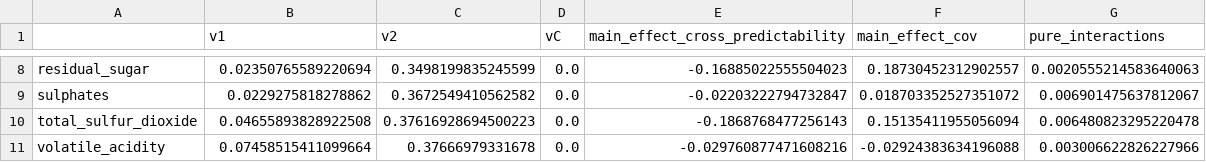
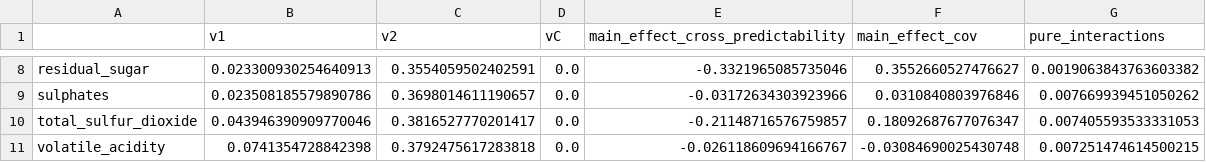
Before and after one commit to gcskoenig/aistats_2025_DIP, a CSV file: experiments/application_wine/wine_loo_10fold_10_mean.csv, drawn as a sheet; only a part is shown, gaps mark what is left out; the diff covers the shown part only; the diff names each change by its address in the sheet, - before the commit and + after, or states it on an @@ line.

```diff
--- a/experiments/application_wine/wine_loo_10fold_10_mean.csv
+++ b/experiments/application_wine/wine_loo_10fold_10_mean.csv
-B8 (v1): 0.02350765589220694
+B8 (v1): 0.023300930254640913
-C8 (v2): 0.3498199835245599
+C8 (v2): 0.3554059502402591
-E8 (main_effect_cross_predictability): -0.16885022555504023
+E8 (main_effect_cross_predictability): -0.3321965085735046
-F8 (main_effect_cov): 0.18730452312902557
+F8 (main_effect_cov): 0.3552660527476627
-G8 (pure_interactions): 0.0020555214583640063
+G8 (pure_interactions): 0.0019063843763603382
-B9 (v1): 0.0229275818278862
+B9 (v1): 0.023508185579890786
-C9 (v2): 0.3672549410562582
+C9 (v2): 0.3698014611190657
-E9 (main_effect_cross_predictability): -0.02203222794732847
+E9 (main_effect_cross_predictability): -0.03172634303923966
-F9 (main_effect_cov): 0.018703352527351072
+F9 (main_effect_cov): 0.0310840803976846
-G9 (pure_interactions): 0.006901475637812067
+G9 (pure_interactions): 0.007669939451050262
-B10 (v1): 0.04655893828922508
+B10 (v1): 0.043946390909770046
-C10 (v2): 0.37616928694500223
+C10 (v2): 0.3816527770201417
-E10 (main_effect_cross_predictability): -0.1868768477256143
+E10 (main_effect_cross_predictability): -0.21148716576759857
-F10 (main_effect_cov): 0.15135411955056094
+F10 (main_effect_cov): 0.18092687677076347
-G10 (pure_interactions): 0.006480823295220478
+G10 (pure_interactions): 0.007405593533331053
-B11 (v1): 0.07458515411099664
+B11 (v1): 0.0741354728842398
-C11 (v2): 0.37666979331678
+C11 (v2): 0.3792475617283818
-E11 (main_effect_cross_predictability): -0.029760877471608216
+E11 (main_effect_cross_predictability): -0.026118609694166767
-F11 (main_effect_cov): -0.02924383634196088
+F11 (main_effect_cov): -0.03084690025430748
-G11 (pure_interactions): 0.003006622826227966
+G11 (pure_interactions): 0.007251474614500215
```
Also changed, not shown: 30 edited cells elsewhere in this file, experiments/application_wine/wine_loo_10fold_10_std.csv, experiments/application_wine/wine_pair_citric_acid_10fold_10.csv, 41 other files.
